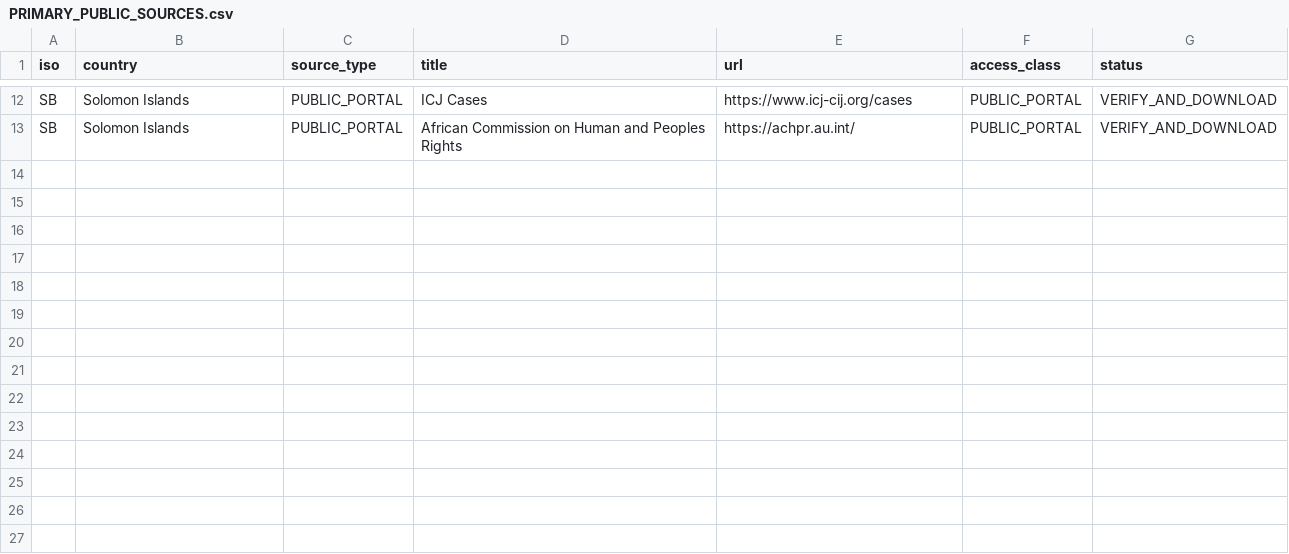
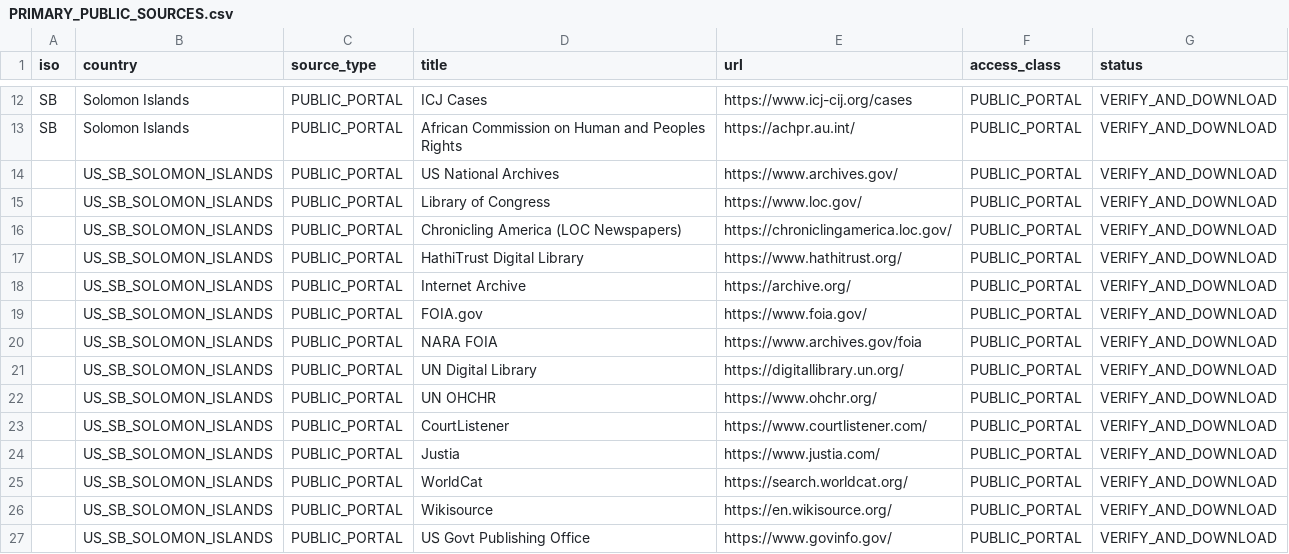
Before and after one commit to GlobalRestitutionAlliance/pacific-us-sb-solomon-islands-master-litigation, a CSV file: 03_Evidentiary_Exhibits/PRIMARY_PUBLIC_SOURCES.csv, drawn as a sheet; only a part is shown, gaps mark what is left out; the diff names each change by its address in the sheet, - before the commit and + after, or states it on an @@ line.

Commit message:
Expand primary public source registries (Batch 2)

```diff
--- a/03_Evidentiary_Exhibits/PRIMARY_PUBLIC_SOURCES.csv
+++ b/03_Evidentiary_Exhibits/PRIMARY_PUBLIC_SOURCES.csv
+row 14:  | US_SB_SOLOMON_ISLANDS | PUBLIC_PORTAL | US National Archives | https://www.archives.gov/ | PUBLIC_PORTAL | VERIFY_AND_DOWNLOAD
+row 15:  | US_SB_SOLOMON_ISLANDS | PUBLIC_PORTAL | Library of Congress | https://www.loc.gov/ | PUBLIC_PORTAL | VERIFY_AND_DOWNLOAD
+row 16:  | US_SB_SOLOMON_ISLANDS | PUBLIC_PORTAL | Chronicling America (LOC Newspapers) | https://chroniclingamerica.loc.gov/ | PUBLIC_PORTAL | VERIFY_AND_DOWNLOAD
+row 17:  | US_SB_SOLOMON_ISLANDS | PUBLIC_PORTAL | HathiTrust Digital Library | https://www.hathitrust.org/ | PUBLIC_PORTAL | VERIFY_AND_DOWNLOAD
+row 18:  | US_SB_SOLOMON_ISLANDS | PUBLIC_PORTAL | Internet Archive | https://archive.org/ | PUBLIC_PORTAL | VERIFY_AND_DOWNLOAD
+row 19:  | US_SB_SOLOMON_ISLANDS | PUBLIC_PORTAL | FOIA.gov | https://www.foia.gov/ | PUBLIC_PORTAL | VERIFY_AND_DOWNLOAD
+row 20:  | US_SB_SOLOMON_ISLANDS | PUBLIC_PORTAL | NARA FOIA | https://www.archives.gov/foia | PUBLIC_PORTAL | VERIFY_AND_DOWNLOAD
+row 21:  | US_SB_SOLOMON_ISLANDS | PUBLIC_PORTAL | UN Digital Library | https://digitallibrary.un.org/ | PUBLIC_PORTAL | VERIFY_AND_DOWNLOAD
+row 22:  | US_SB_SOLOMON_ISLANDS | PUBLIC_PORTAL | UN OHCHR | https://www.ohchr.org/ | PUBLIC_PORTAL | VERIFY_AND_DOWNLOAD
+row 23:  | US_SB_SOLOMON_ISLANDS | PUBLIC_PORTAL | CourtListener | https://www.courtlistener.com/ | PUBLIC_PORTAL | VERIFY_AND_DOWNLOAD
+row 24:  | US_SB_SOLOMON_ISLANDS | PUBLIC_PORTAL | Justia | https://www.justia.com/ | PUBLIC_PORTAL | VERIFY_AND_DOWNLOAD
+row 25:  | US_SB_SOLOMON_ISLANDS | PUBLIC_PORTAL | WorldCat | https://search.worldcat.org/ | PUBLIC_PORTAL | VERIFY_AND_DOWNLOAD
+row 26:  | US_SB_SOLOMON_ISLANDS | PUBLIC_PORTAL | Wikisource | https://en.wikisource.org/ | PUBLIC_PORTAL | VERIFY_AND_DOWNLOAD
+row 27:  | US_SB_SOLOMON_ISLANDS | PUBLIC_PORTAL | US Govt Publishing Office | https://www.govinfo.gov/ | PUBLIC_PORTAL | VERIFY_AND_DOWNLOAD
```
Also changed, not shown: 2 other files.
